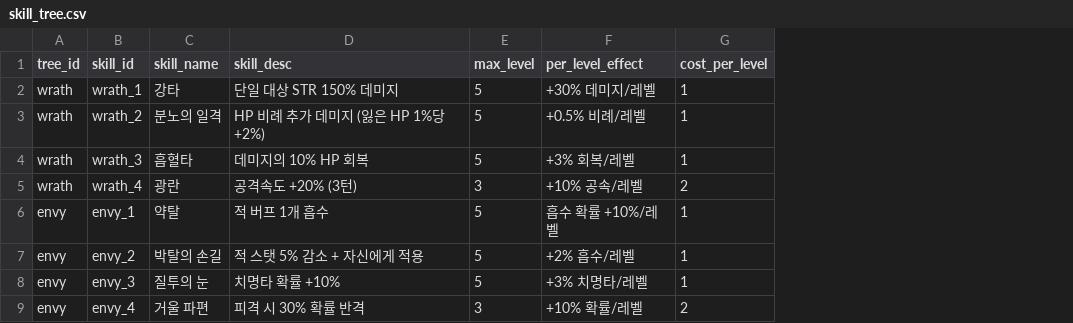
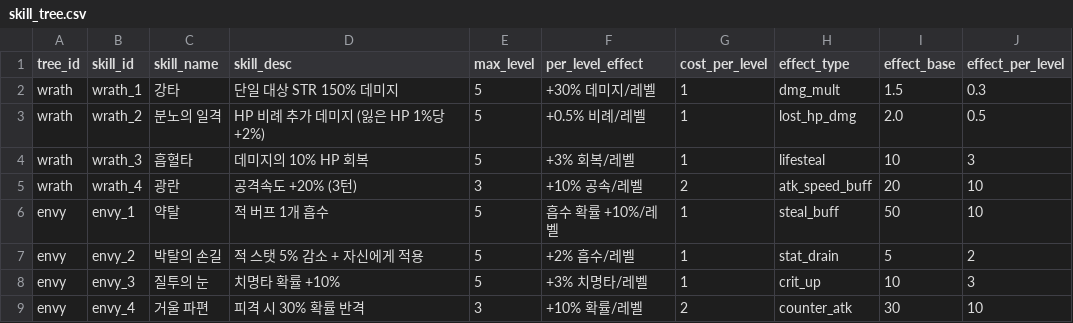
Before and after one commit to dldudcks91/TheSevenTactics, a CSV file: fastapi/meta_data/skill_tree.csv, drawn as a sheet; only a part is shown; the diff names each change by its address in the sheet, - before the commit and + after, or states it on an @@ line.

```diff
--- a/fastapi/meta_data/skill_tree.csv
+++ b/fastapi/meta_data/skill_tree.csv
+column H (effect_type), rows 2-9: dmg_mult | lost_hp_dmg | lifesteal | atk_speed_buff | steal_buff | stat_drain | crit_up | counter_atk
+column I (effect_base), rows 2-9: 1.5 | 2.0 | 10 | 20 | 50 | 5 | 10 | 30
+column J (effect_per_level), rows 2-9: 0.3 | 0.5 | 3 | 10 | 10 | 2 | 3 | 10
```
Also changed, not shown: fastapi/meta_data/hero_base.csv, 35 other files.
